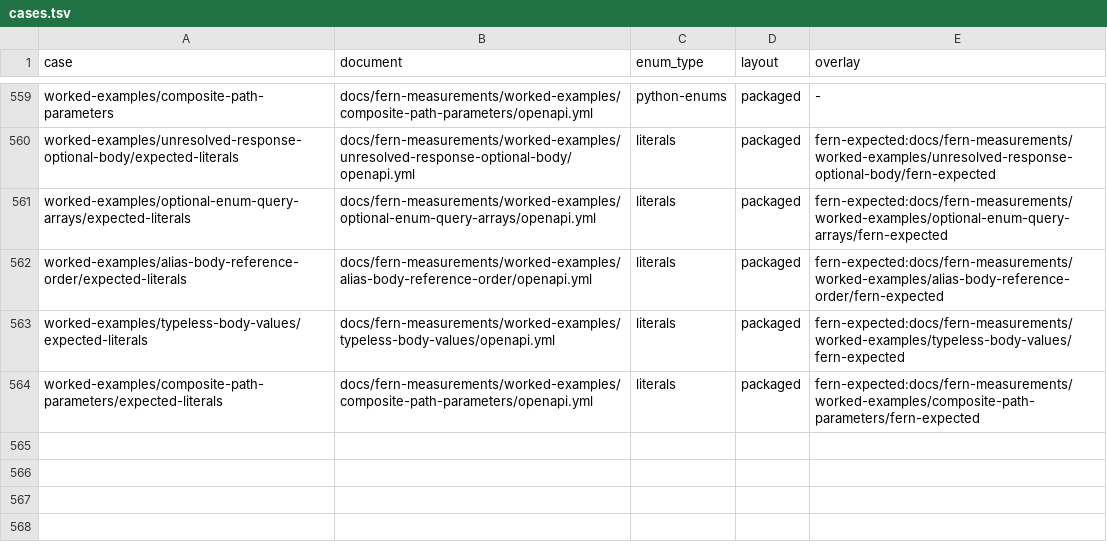
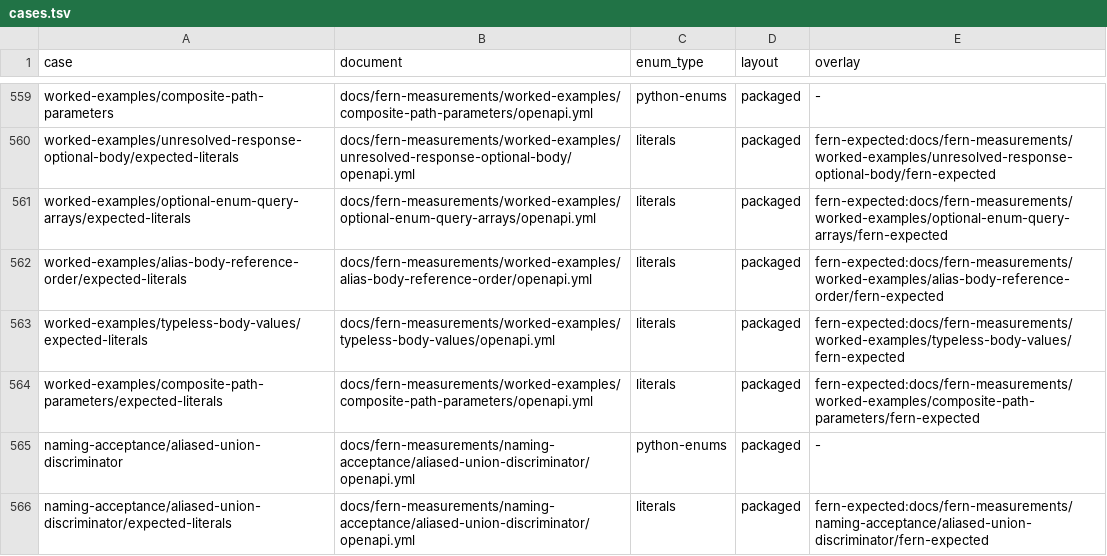
Before and after one commit to nickderobertis/crozier, a TSV file: docs/fern-measurements/cases.tsv, drawn as a sheet; only a part is shown, gaps mark what is left out.

```diff
--- a/docs/fern-measurements/cases.tsv
+++ b/docs/fern-measurements/cases.tsv
@@ -564 +564,3 @@ worked-examples/typeless-body-values/expected-literals	docs/fern-measurements/wo
 worked-examples/composite-path-parameters/expected-literals	docs/fern-measurements/worked-examples/composite-path-parameters/openapi.yml	literals	packaged	fern-expected:docs/fern-measurements/worked-examples/composite-path-parameters/fern-expected
+naming-acceptance/aliased-union-discriminator	docs/fern-measurements/naming-acceptance/aliased-union-discriminator/openapi.yml	python-enums	packaged	-
+naming-acceptance/aliased-union-discriminator/expected-literals	docs/fern-measurements/naming-acceptance/aliased-union-discriminator/openapi.yml	literals	packaged	fern-expected:docs/fern-measurements/naming-acceptance/aliased-union-discriminator/fern-expected
```
Also changed, not shown: 54 other files.
